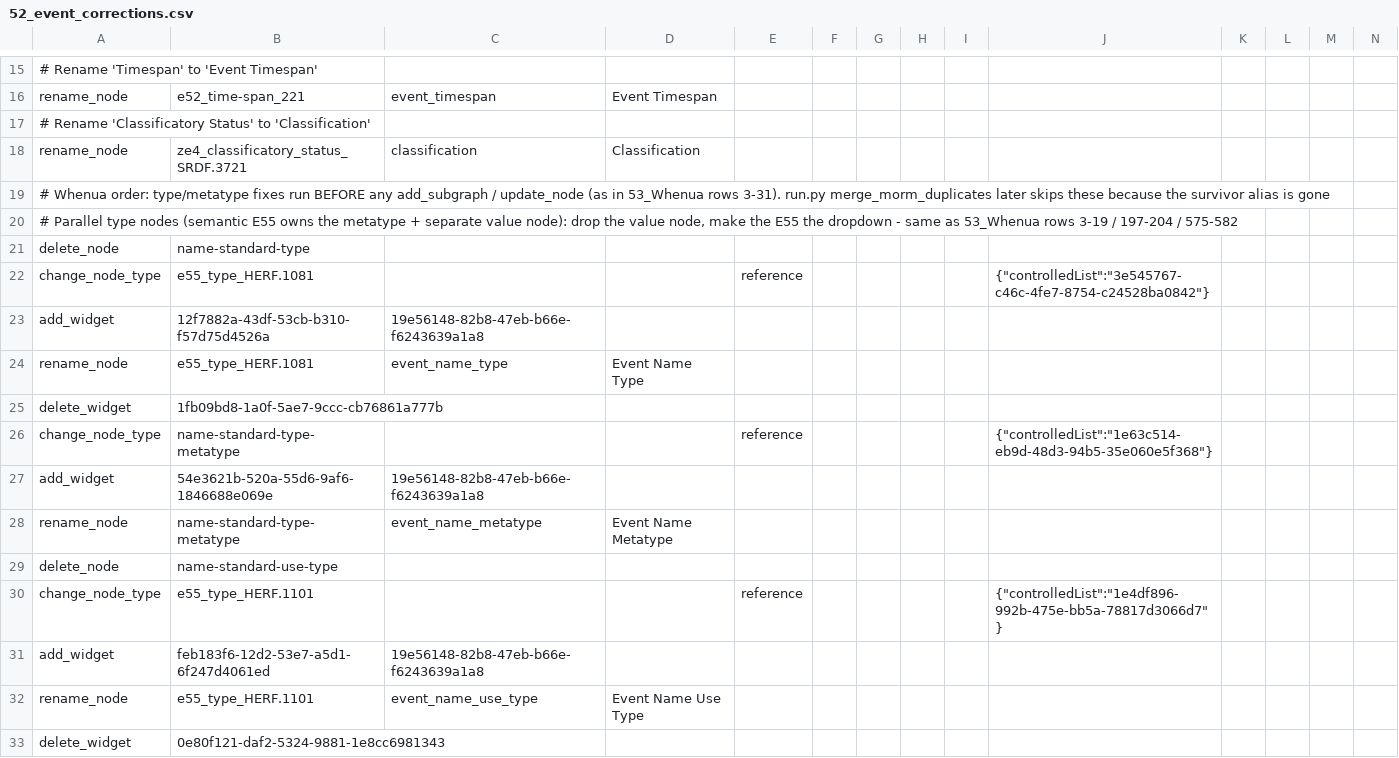
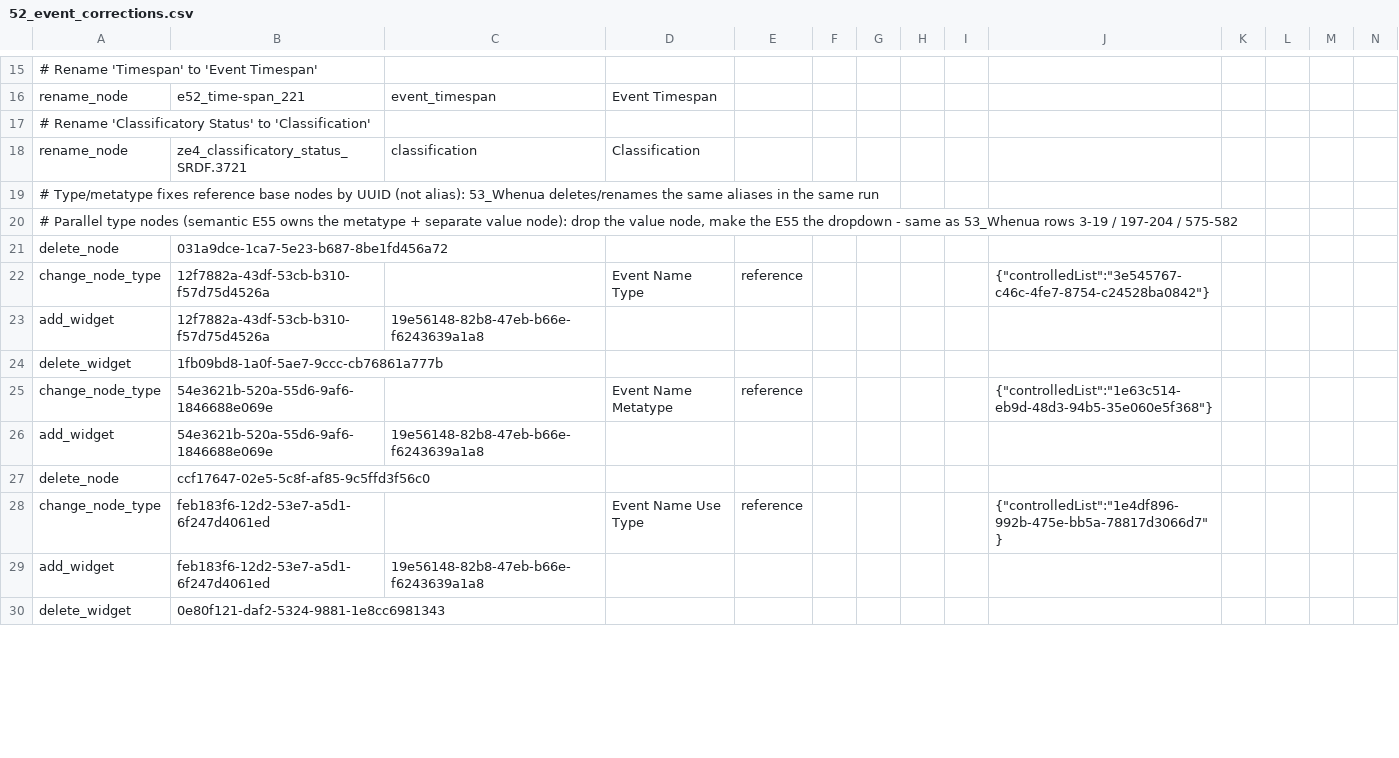
Before and after one commit to flaxandteal/ich, a CSV file: 52_event_corrections.csv, drawn as a sheet; only a part is shown, gaps mark what is left out; removed rows and columns are numbered as before the commit, all else as after; rows hold the shown columns only; the diff covers the shown part only; the diff names each change by its address in the sheet, - before the commit and + after, or states it on an @@ line.

Commit message:
changes on jupyterhub

```diff
--- a/52_event_corrections.csv
+++ b/52_event_corrections.csv
-A19: # Whenua order: type/metatype fixes run BEFORE any add_subgraph / update_node (as in 53_Whenua rows 3-31). run.py merge_morm_duplicates later skips these because the survivor alias is gone
+A19: # Type/metatype fixes reference base nodes by UUID (not alias): 53_Whenua deletes/renames the same aliases in the same run
-B21: name-standard-type
+B21: 031a9dce-1ca7-5e23-b687-8be1fd456a72
-B22: e55_type_HERF.1081
+B22: 12f7882a-43df-53cb-b310-f57d75d4526a
-D22: (empty)
+D22: Event Name Type
-row 24: rename_node | e55_type_HERF.1081 | event_name_type | Event Name Type
-B25: name-standard-type-metatype
+B25: 54e3621b-520a-55d6-9af6-1846688e069e
-D25: (empty)
+D25: Event Name Metatype
-row 28: rename_node | name-standard-type-metatype | event_name_metatype | Event Name Metatype
-B27: name-standard-use-type
+B27: ccf17647-02e5-5c8f-af85-9c5ffd3f56c0
-B28: e55_type_HERF.1101
+B28: feb183f6-12d2-53e7-a5d1-6f247d4061ed
-D28: (empty)
+D28: Event Name Use Type
-row 32: rename_node | e55_type_HERF.1101 | event_name_use_type | Event Name Use Type
```
Also changed, not shown: 14 removed rows and 36 edited cells elsewhere in this file.
